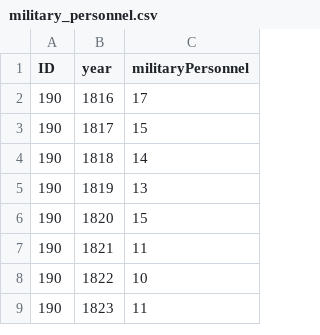
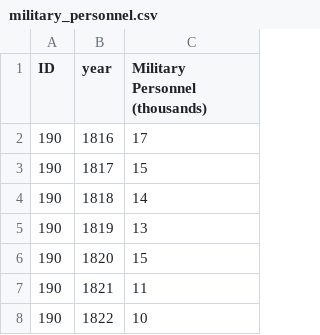
Before and after one commit to terrancelaw/cow_event, a CSV file: data/time_series/military_personnel.csv, drawn as a sheet; only a part is shown; the shorter side is filled out with more unchanged rows.

```diff
--- a/data/time_series/military_personnel.csv
+++ b/data/time_series/military_personnel.csv
@@ -1,2 +1,2 @@
-ID,year,militaryPersonnel
+ID,year,Military Personnel (thousands)
 190,1816,17
```
Also changed, not shown: data/time_series/military_expenditures.csv, data/time_series/total_population.csv, 1 other file.
